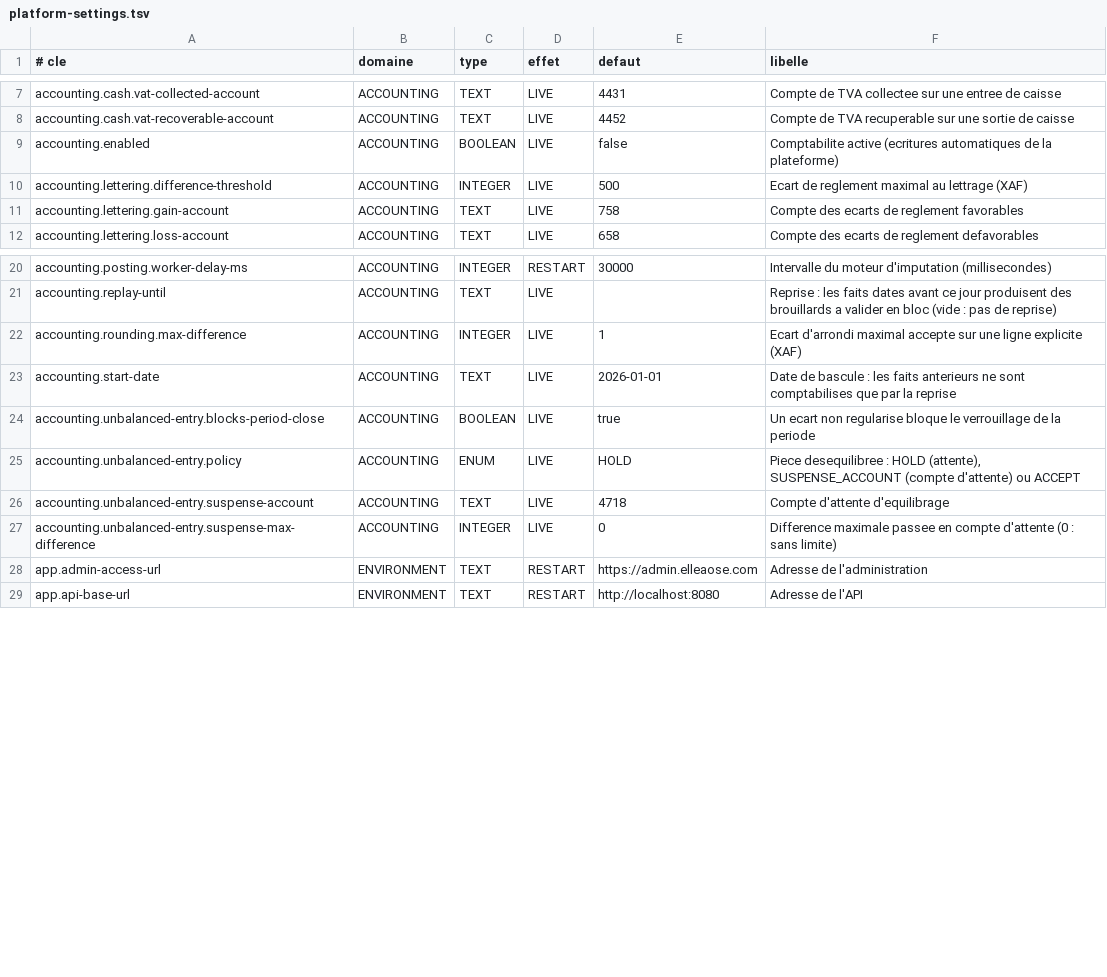
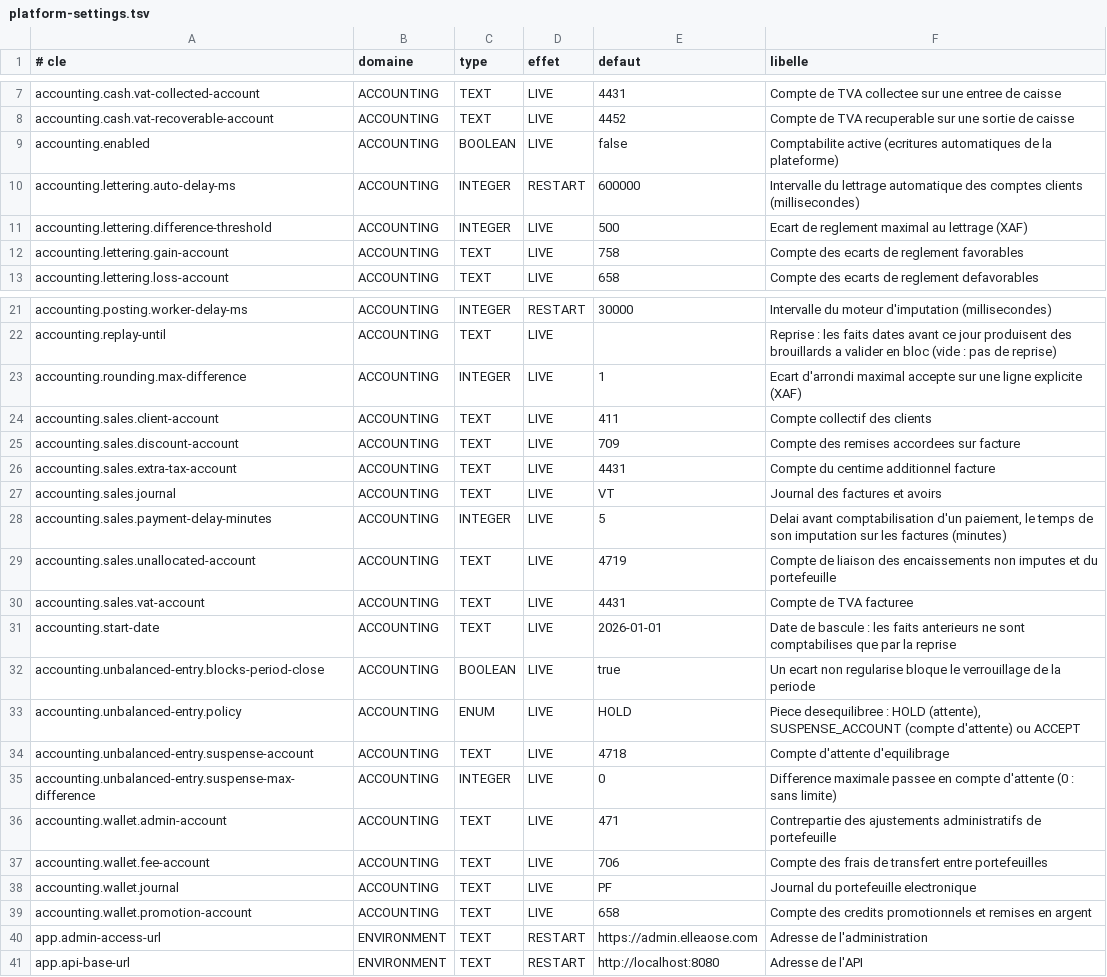
Before and after one commit to Ryan-web14/bokati-cowork, a TSV file: src/main/resources/settings/platform-settings.tsv, drawn as a sheet; only a part is shown, gaps mark what is left out.

Commit message:
Lot F4 ventes et encaissements : factures, avoirs, annulations, encaissements par moyen, remboursements, portefeuille (4191 par client, liaison 4719), comptes de tresorerie des moyens, lettrage automatique par reference des 411 et 4191, propositions de lettrage, controles portefeuille et reste du, etat comptable d'un fait, doc

```diff
--- a/src/main/resources/settings/platform-settings.tsv
+++ b/src/main/resources/settings/platform-settings.tsv
@@ -9,2 +9,3 @@ accounting.cash.vat-recoverable-account	ACCOUNTING	TEXT	LIVE	4452	Compte de TVA
 accounting.enabled	ACCOUNTING	BOOLEAN	LIVE	false	Comptabilite active (ecritures automatiques de la plateforme)
+accounting.lettering.auto-delay-ms	ACCOUNTING	INTEGER	RESTART	600000	Intervalle du lettrage automatique des comptes clients (millisecondes)
 accounting.lettering.difference-threshold	ACCOUNTING	INTEGER	LIVE	500	Ecart de reglement maximal au lettrage (XAF)
@@ -22,2 +23,9 @@ accounting.replay-until	ACCOUNTING	TEXT	LIVE		Reprise : les faits dates avant ce
 accounting.rounding.max-difference	ACCOUNTING	INTEGER	LIVE	1	Ecart d'arrondi maximal accepte sur une ligne explicite (XAF)
+accounting.sales.client-account	ACCOUNTING	TEXT	LIVE	411	Compte collectif des clients
+accounting.sales.discount-account	ACCOUNTING	TEXT	LIVE	709	Compte des remises accordees sur facture
+accounting.sales.extra-tax-account	ACCOUNTING	TEXT	LIVE	4431	Compte du centime additionnel facture
+accounting.sales.journal	ACCOUNTING	TEXT	LIVE	VT	Journal des factures et avoirs
+accounting.sales.payment-delay-minutes	ACCOUNTING	INTEGER	LIVE	5	Delai avant comptabilisation d'un paiement, le temps de son imputation sur les factures (minutes)
+accounting.sales.unallocated-account	ACCOUNTING	TEXT	LIVE	4719	Compte de liaison des encaissements non imputes et du portefeuille
+accounting.sales.vat-account	ACCOUNTING	TEXT	LIVE	4431	Compte de TVA facturee
 accounting.start-date	ACCOUNTING	TEXT	LIVE	2026-01-01	Date de bascule : les faits anterieurs ne sont comptabilises que par la reprise
@@ -27,2 +35,6 @@ accounting.unbalanced-entry.suspense-account	ACCOUNTING	TEXT	LIVE	4718	Compte d'
 accounting.unbalanced-entry.suspense-max-difference	ACCOUNTING	INTEGER	LIVE	0	Difference maximale passee en compte d'attente (0 : sans limite)
+accounting.wallet.admin-account	ACCOUNTING	TEXT	LIVE	471	Contrepartie des ajustements administratifs de portefeuille
+accounting.wallet.fee-account	ACCOUNTING	TEXT	LIVE	706	Compte des frais de transfert entre portefeuilles
+accounting.wallet.journal	ACCOUNTING	TEXT	LIVE	PF	Journal du portefeuille electronique
+accounting.wallet.promotion-account	ACCOUNTING	TEXT	LIVE	658	Compte des credits promotionnels et remises en argent
 app.admin-access-url	ENVIRONMENT	TEXT	RESTART	https://admin.elleaose.com	Adresse de l'administration
```
Also changed, not shown: 12 other files.
